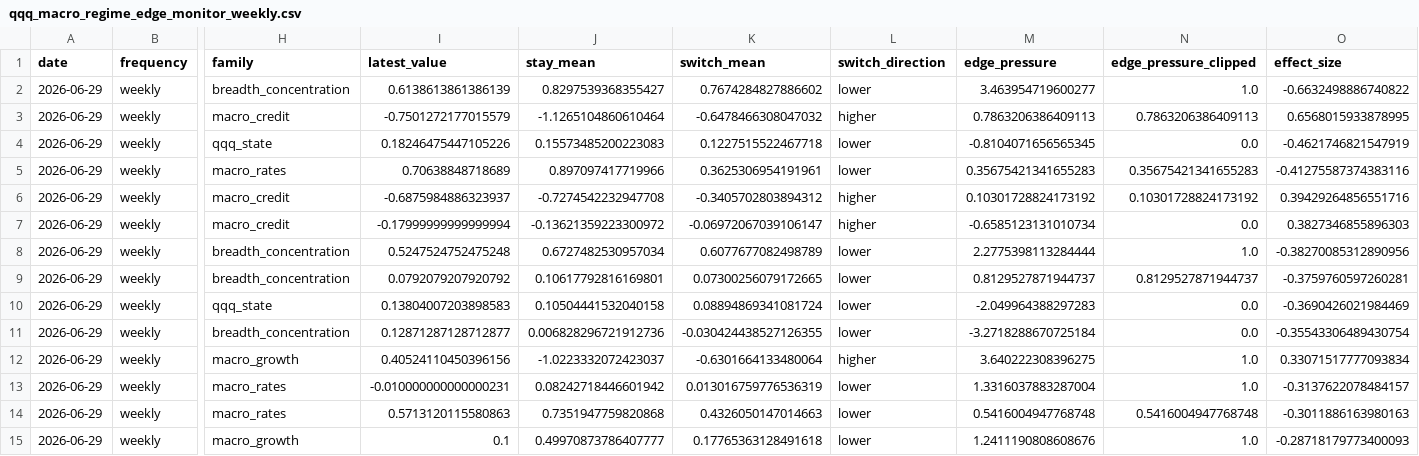
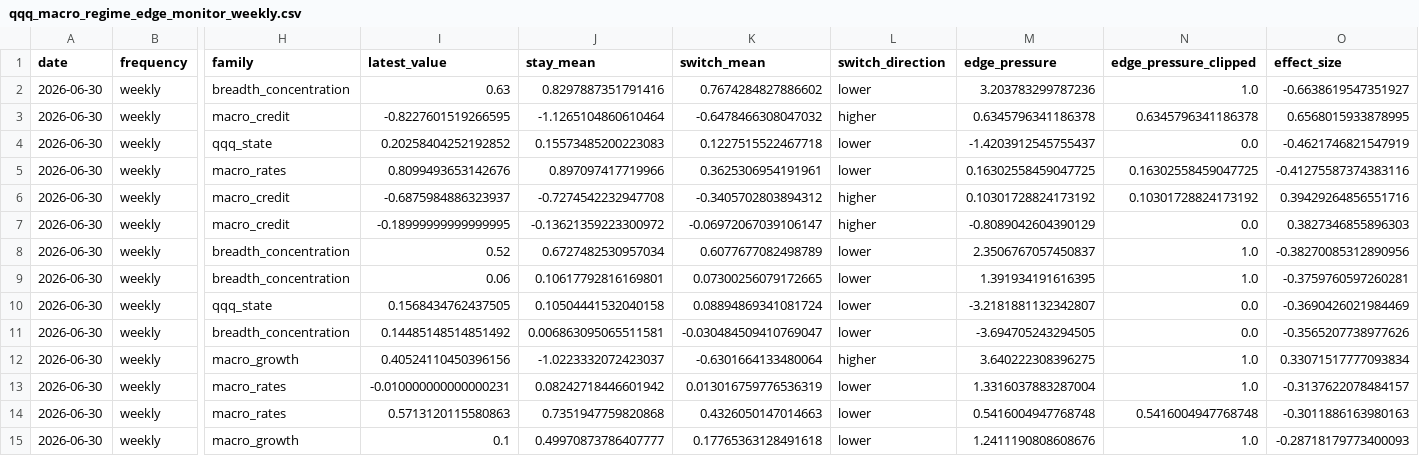
Before and after one commit to jkriertran/Equity-quant-research, a CSV file: docs/qqq-regime-dashboard/data/qqq_macro_regime_edge_monitor_weekly.csv, drawn as a sheet; only a part is shown, gaps mark what is left out; the diff names each change by its address in the sheet, - before the commit and + after, or states it on an @@ line.

```diff
--- a/docs/qqq-regime-dashboard/data/qqq_macro_regime_edge_monitor_weekly.csv
+++ b/docs/qqq-regime-dashboard/data/qqq_macro_regime_edge_monitor_weekly.csv
-A2:A15 (date): 2026-06-29
+A2:A15 (date): 2026-06-30
-I2 (latest_value): 0.6138613861386139
+I2 (latest_value): 0.63
-J2 (stay_mean): 0.8297539368355427
+J2 (stay_mean): 0.8297887351791416
-M2 (edge_pressure): 3.463954719600277
+M2 (edge_pressure): 3.203783299787236
-O2 (effect_size): -0.6632498886740822
+O2 (effect_size): -0.6638619547351927
-I3 (latest_value): -0.7501272177015579
+I3 (latest_value): -0.8227601519266595
-M3 (edge_pressure): 0.7863206386409113
+M3 (edge_pressure): 0.6345796341186378
-N3 (edge_pressure_clipped): 0.7863206386409113
+N3 (edge_pressure_clipped): 0.6345796341186378
-I4 (latest_value): 0.18246475447105226
+I4 (latest_value): 0.20258404252192852
-M4 (edge_pressure): -0.8104071656565345
+M4 (edge_pressure): -1.4203912545755437
-I5 (latest_value): 0.70638848718689
+I5 (latest_value): 0.8099493653142676
-M5 (edge_pressure): 0.35675421341655283
+M5 (edge_pressure): 0.16302558459047725
-N5 (edge_pressure_clipped): 0.35675421341655283
+N5 (edge_pressure_clipped): 0.16302558459047725
-I7 (latest_value): -0.17999999999999994
+I7 (latest_value): -0.18999999999999995
-M7 (edge_pressure): -0.6585123131010734
+M7 (edge_pressure): -0.8089042604390129
-I8 (latest_value): 0.5247524752475248
+I8 (latest_value): 0.52
-M8 (edge_pressure): 2.2775398113284444
+M8 (edge_pressure): 2.3506767057450837
-I9 (latest_value): 0.0792079207920792
+I9 (latest_value): 0.06
-M9 (edge_pressure): 0.8129527871944737
+M9 (edge_pressure): 1.391934191616395
-N9 (edge_pressure_clipped): 0.8129527871944737
+N9 (edge_pressure_clipped): 1.0
-I10 (latest_value): 0.13804007203898583
+I10 (latest_value): 0.1568434762437505
-M10 (edge_pressure): -2.049964388297283
+M10 (edge_pressure): -3.2181881132342807
-I11 (latest_value): 0.12871287128712877
+I11 (latest_value): 0.14485148514851492
-J11 (stay_mean): 0.006828296721912736
+J11 (stay_mean): 0.006863095065511581
-K11 (switch_mean): -0.030424438527126355
+K11 (switch_mean): -0.030484509410769047
-M11 (edge_pressure): -3.2718288670725184
+M11 (edge_pressure): -3.694705243294505
-O11 (effect_size): -0.35543306489430754
+O11 (effect_size): -0.3565207738977626
```
Also changed, not shown: docs/qqq-regime-dashboard/data/qqq_macro_regime_edge_features_monthly.csv, docs/qqq-regime-dashboard/data/qqq_macro_regime_edge_features_weekly.csv, 39 other files.
